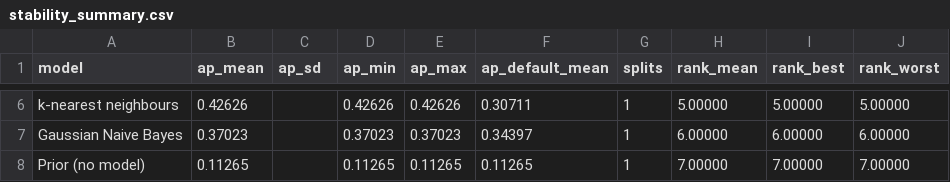
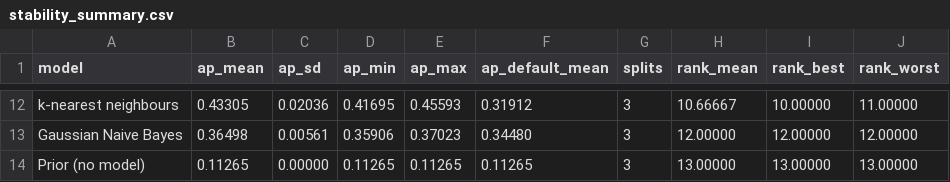
Before and after one commit to hakmimi/Blog, a CSV file: Classification/classification-lab/series/classification/artifacts/stability_summary.csv, drawn as a sheet; only a part is shown, gaps mark what is left out; addresses are those after the commit; the diff covers the shown part only; the diff names each change by its address in the sheet, - before the commit and + after, or states it on an @@ line.

```diff
--- a/Classification/classification-lab/series/classification/artifacts/stability_summary.csv
+++ b/Classification/classification-lab/series/classification/artifacts/stability_summary.csv
-B12 (ap_mean): 0.42626
+B12 (ap_mean): 0.43305
-C12 (ap_sd): (empty)
+C12 (ap_sd): 0.02036
-D12 (ap_min): 0.42626
+D12 (ap_min): 0.41695
-E12 (ap_max): 0.42626
+E12 (ap_max): 0.45593
-F12 (ap_default_mean): 0.30711
+F12 (ap_default_mean): 0.31912
-G12:G14 (splits): 1
+G12:G14 (splits): 3
-H12 (rank_mean): 5.00000
+H12 (rank_mean): 10.66667
-I12 (rank_best): 5.00000
+I12 (rank_best): 10.00000
-J12 (rank_worst): 5.00000
+J12 (rank_worst): 11.00000
-B13 (ap_mean): 0.37023
+B13 (ap_mean): 0.36498
-C13 (ap_sd): (empty)
+C13 (ap_sd): 0.00561
-D13 (ap_min): 0.37023
+D13 (ap_min): 0.35906
-F13 (ap_default_mean): 0.34397
+F13 (ap_default_mean): 0.34480
-H13 (rank_mean): 6.00000
+H13 (rank_mean): 12.00000
-I13 (rank_best): 6.00000
+I13 (rank_best): 12.00000
-J13 (rank_worst): 6.00000
+J13 (rank_worst): 12.00000
-C14 (ap_sd): (empty)
+C14 (ap_sd): 0.00000
-H14 (rank_mean): 7.00000
+H14 (rank_mean): 13.00000
-I14 (rank_best): 7.00000
+I14 (rank_best): 13.00000
-J14 (rank_worst): 7.00000
+J14 (rank_worst): 13.00000
```
Also changed, not shown: 8 added rows, 2 removed rows and 17 edited cells elsewhere in this file, Classification/classification-lab/series/classification/artifacts/stability_runs.csv, 10 other files.
